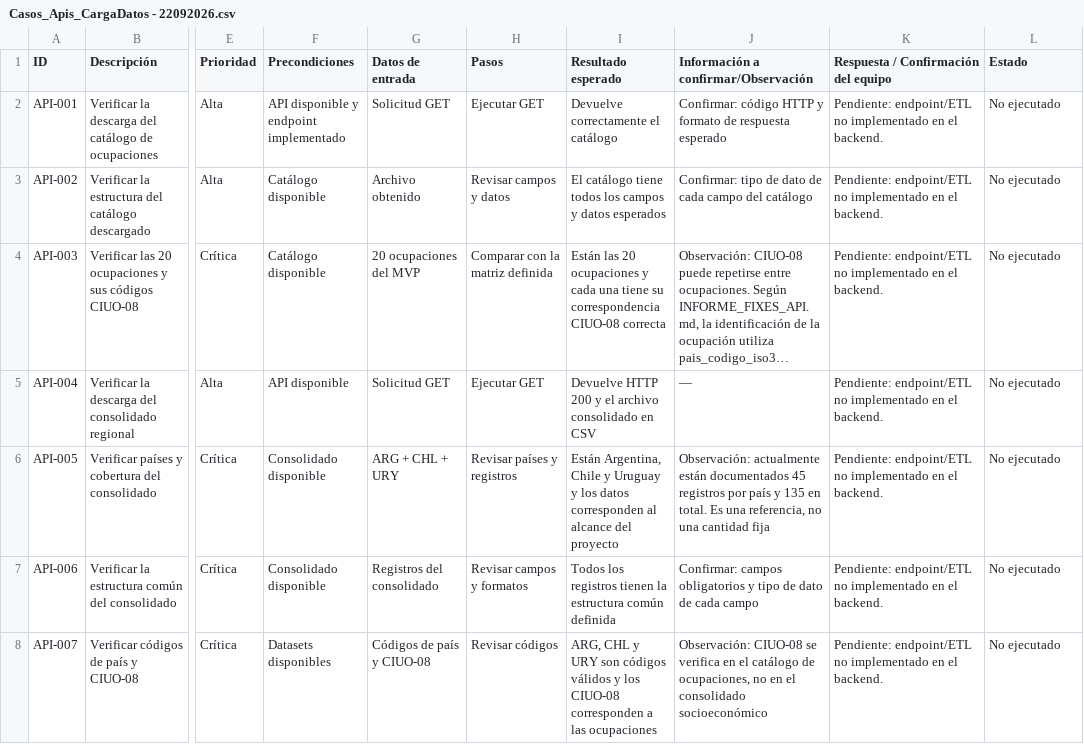
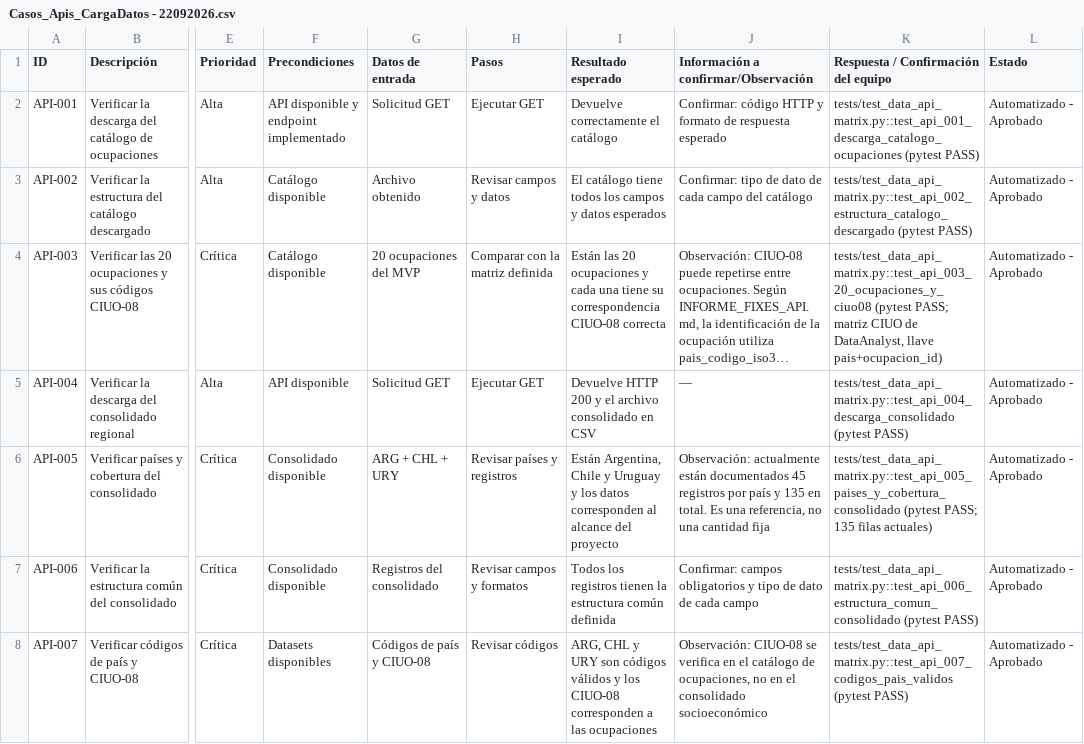
Before and after one commit to CristianPurpura/backend-pruebas-front, a CSV file: docs/Casos_Apis_CargaDatos - 22092026.csv, drawn as a sheet; only a part is shown, gaps mark what is left out; long unchanged cells end in …; the diff covers the shown part only; the diff names each change by its address in the sheet, - before the commit and + after, or states it on an @@ line.

Commit message:
test: casos QA API-001..014 automatizados contra la API DataAnalyst (ref matriz QA)

```diff
--- a/docs/Casos_Apis_CargaDatos - 22092026.csv
+++ b/docs/Casos_Apis_CargaDatos - 22092026.csv
-K2: Pendiente: endpoint/ETL no implementado en el backend.
+K2: tests/test_data_api_matrix.py::test_api_001_descarga_catalogo_ocupaciones (pytest PASS)
-L2:L8 (Estado): No ejecutado
+L2:L8 (Estado): Automatizado - Aprobado
-K3: Pendiente: endpoint/ETL no implementado en el backend.
+K3: tests/test_data_api_matrix.py::test_api_002_estructura_catalogo_descargado (pytest PASS)
-K4: Pendiente: endpoint/ETL no implementado en el backend.
+K4: tests/test_data_api_matrix.py::test_api_003_20_ocupaciones_y_ciuo08 (pytest PASS; matriz CIUO de DataAnalyst, llave pais+ocupacion_id)
-K5: Pendiente: endpoint/ETL no implementado en el backend.
+K5: tests/test_data_api_matrix.py::test_api_004_descarga_consolidado (pytest PASS)
-K6: Pendiente: endpoint/ETL no implementado en el backend.
+K6: tests/test_data_api_matrix.py::test_api_005_paises_y_cobertura_consolidado (pytest PASS; 135 filas actuales)
-K7: Pendiente: endpoint/ETL no implementado en el backend.
+K7: tests/test_data_api_matrix.py::test_api_006_estructura_comun_consolidado (pytest PASS)
-K8: Pendiente: endpoint/ETL no implementado en el backend.
+K8: tests/test_data_api_matrix.py::test_api_007_codigos_pais_validos (pytest PASS)
```
Also changed, not shown: 14 edited cells elsewhere in this file, 2 other files.
